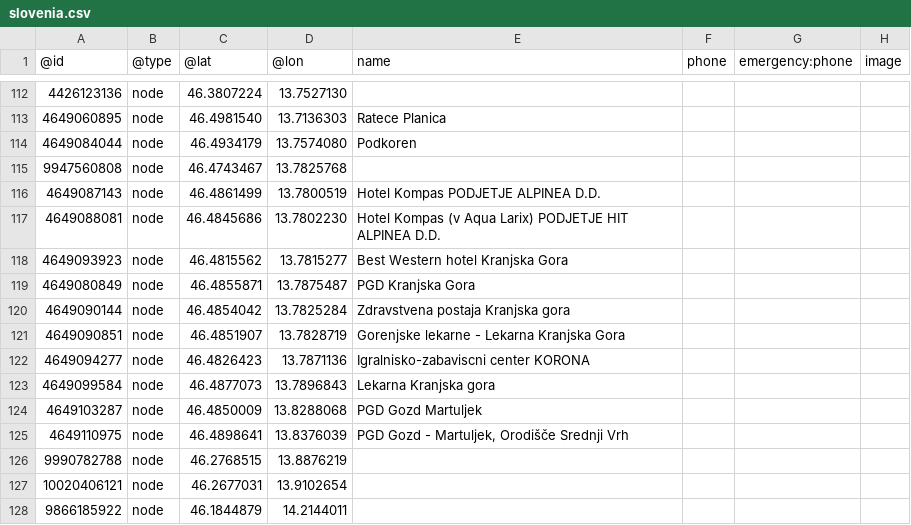
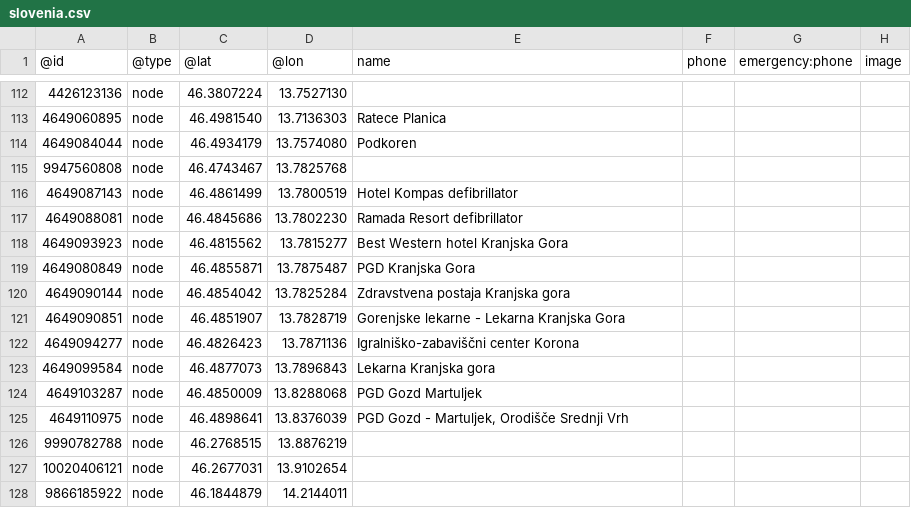
Before and after one commit to sledilnik/aed-data, a CSV file: sources/openstreetmap.org/slovenia.csv, drawn as a sheet; only a part is shown, gaps mark what is left out; the diff names each change by its address in the sheet, - before the commit and + after, or states it on an @@ line.

```diff
--- a/sources/openstreetmap.org/slovenia.csv
+++ b/sources/openstreetmap.org/slovenia.csv
-E116 (name): Hotel Kompas PODJETJE ALPINEA D.D.
+E116 (name): Hotel Kompas defibrillator
-E117 (name): Hotel Kompas (v Aqua Larix) PODJETJE HIT ALPINEA D.D.
+E117 (name): Ramada Resort defibrillator
-E122 (name): Igralnisko-zabaviscni center KORONA
+E122 (name): Igralniško-zabaviščni center Korona
```
